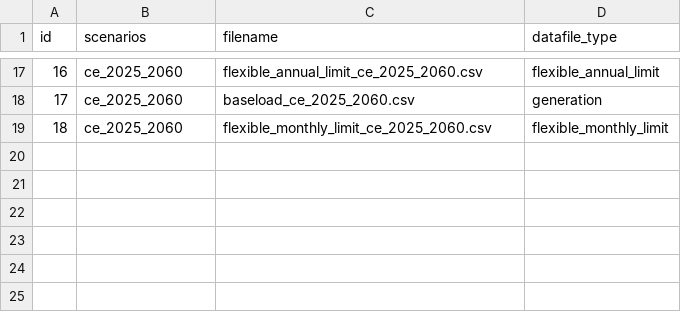
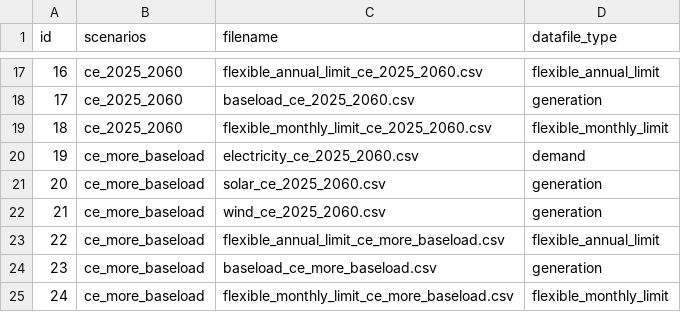
Before and after one commit to ChengChengRE100ANU/FIRM_CE-Indonesia, a CSV file: inputs/config/datafiles.csv, drawn as a sheet; only a part is shown, gaps mark what is left out; the diff names each change by its address in the sheet, - before the commit and + after, or states it on an @@ line.

Commit message:
Add ce_more_baseload scenario with baseload generator settings

```diff
--- a/inputs/config/datafiles.csv
+++ b/inputs/config/datafiles.csv
+row 20: 19 | ce_more_baseload | electricity_ce_2025_2060.csv | demand
+row 21: 20 | ce_more_baseload | solar_ce_2025_2060.csv | generation
+row 22: 21 | ce_more_baseload | wind_ce_2025_2060.csv | generation
+row 23: 22 | ce_more_baseload | flexible_annual_limit_ce_more_baseload.csv | flexible_annual_limit
+row 24: 23 | ce_more_baseload | baseload_ce_more_baseload.csv | generation
+row 25: 24 | ce_more_baseload | flexible_monthly_limit_ce_more_baseload.csv | flexible_monthly_limit
```
Also changed, not shown: inputs/config/config.csv, inputs/config/scenarios.csv, 8 other files.
